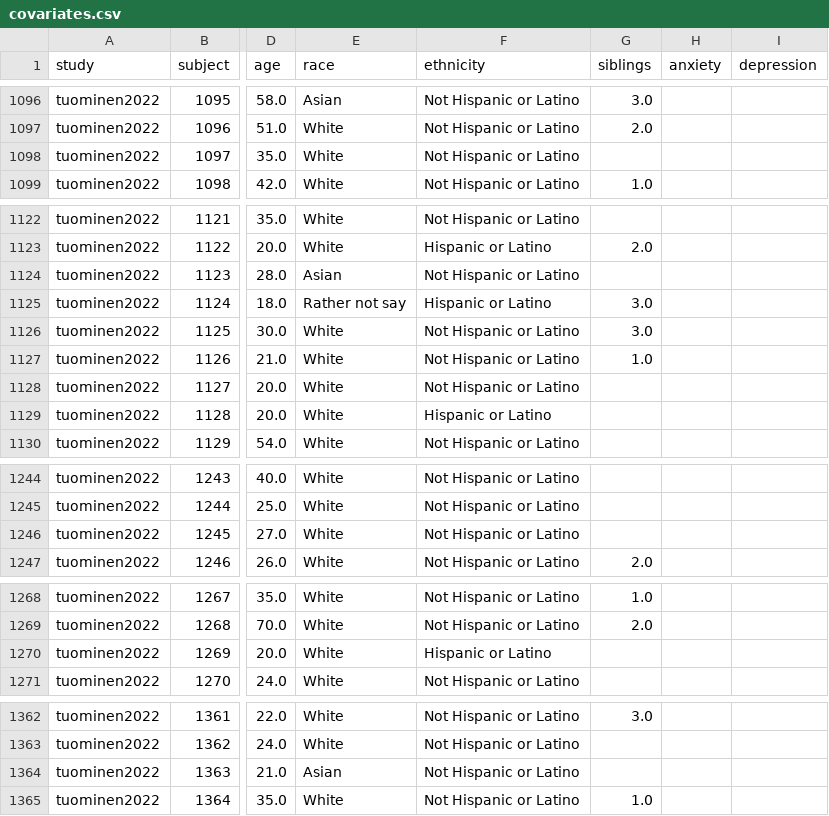
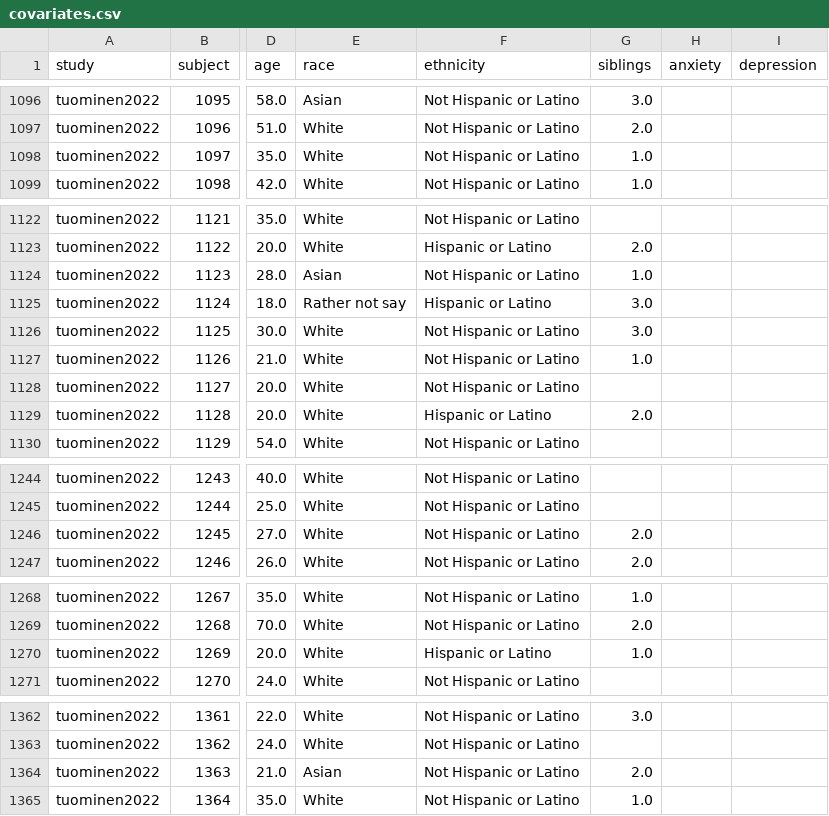
Before and after one commit to szorowi1/mace-irt, a CSV file: analysis/data/covariates.csv, drawn as a sheet; only a part is shown, gaps mark what is left out; the diff covers the shown part only; the diff names each change by its address in the sheet, - before the commit and + after, or states it on an @@ line.

Commit message:
data push + prelim figure 2

```diff
--- a/analysis/data/covariates.csv
+++ b/analysis/data/covariates.csv
-G1098 (siblings): (empty)
+G1098 (siblings): 1.0
-G1124 (siblings): (empty)
+G1124 (siblings): 1.0
-G1129 (siblings): (empty)
+G1129 (siblings): 2.0
-G1246 (siblings): (empty)
+G1246 (siblings): 2.0
-G1270 (siblings): (empty)
+G1270 (siblings): 1.0
-G1364 (siblings): (empty)
+G1364 (siblings): 2.0
```
Also changed, not shown: 4 edited cells elsewhere in this file, 12 other files.
